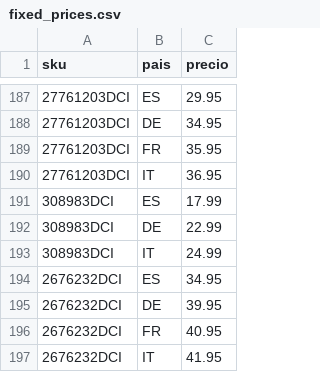
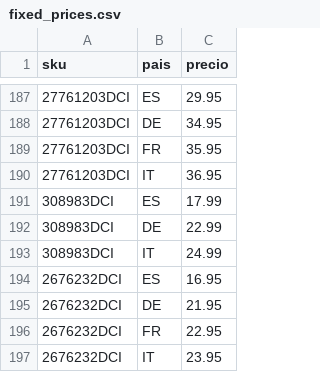
Before and after one commit to christianvidalwolf-prog/amazonapiseller, a CSV file: fixed_prices.csv, drawn as a sheet; only a part is shown, gaps mark what is left out; the diff names each change by its address in the sheet, - before the commit and + after, or states it on an @@ line.

```diff
--- a/fixed_prices.csv
+++ b/fixed_prices.csv
-C194 (precio): 34.95
+C194 (precio): 16.95
-C195 (precio): 39.95
+C195 (precio): 21.95
-C196 (precio): 40.95
+C196 (precio): 22.95
-C197 (precio): 41.95
+C197 (precio): 23.95
```
